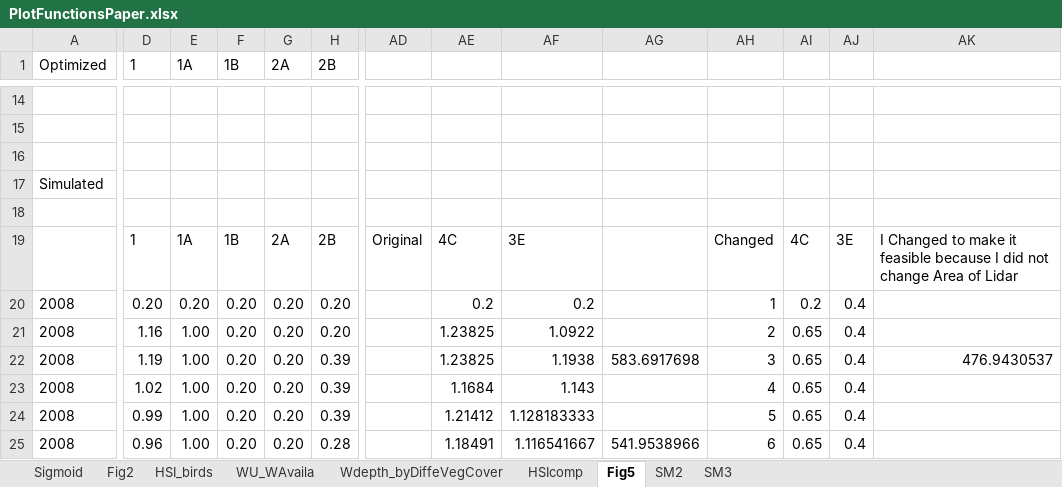
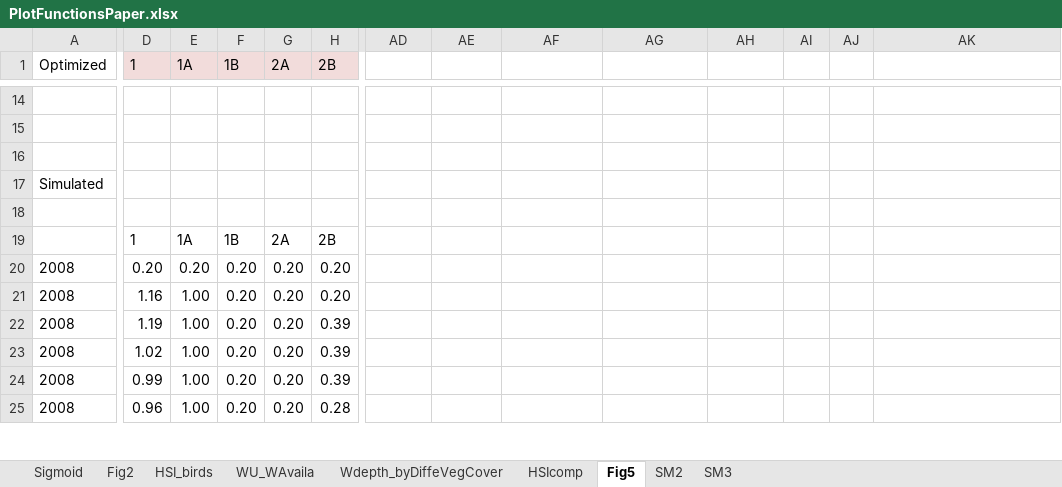
Before and after one commit to alminagorta/Systems-model-in-Wetlands-to-Allocate-water-and-Manage-Plant-Spread, an Excel workbook: 2.Scripts_for_Paper/PlotFunctionsPaper.xlsx, sheet Fig5, drawn as a sheet; only a part is shown, gaps mark what is left out; values as stored, in another font and other column widths than the file's, no borders; the diff covers the shown part only; the diff names each change by its address in the sheet, - before the commit and + after, or states it on an @@ line.

```diff
--- a/2.Scripts_for_Paper/PlotFunctionsPaper.xlsx (sheet Fig5)
+++ b/2.Scripts_for_Paper/PlotFunctionsPaper.xlsx (sheet Fig5)
-D1:H1 fill: none
+D1:H1 fill: #F2DCDB
-AD19: Original
+AD19: (empty)
-AE19: 4C
+AE19: (empty)
-AF19: 3E
+AF19: (empty)
-AH19: Changed
+AH19: (empty)
-AI19: 4C
+AI19: (empty)
-AJ19: 3E
+AJ19: (empty)
-AK19: I Changed to make it feasible because I did not change Area of Lidar
+AK19: (empty)
-AE20: 0.2
+AE20: (empty)
-AF20: 0.2
+AF20: (empty)
-AH20: 1
+AH20: (empty)
-AI20: 0.2
+AI20: (empty)
-AJ20:AJ25: 0.4
+AJ20:AJ25: (empty)
-AE21:AE22: 1.23825
+AE21:AE22: (empty)
-AF21: 1.0922
+AF21: (empty)
-AH21: 2
+AH21: (empty)
-AI21:AI25: 0.65
+AI21:AI25: (empty)
-AF22: 1.1938
+AF22: (empty)
-AG22: 583.6917698
+AG22: (empty)
-AH22: 3
+AH22: (empty)
-AK22: 476.9430537
+AK22: (empty)
-AE23: 1.1684
+AE23: (empty)
-AF23: 1.143
+AF23: (empty)
-AH23: 4
+AH23: (empty)
-AE24: 1.21412
+AE24: (empty)
-AF24: 1.128183333
+AF24: (empty)
-AH24: 5
+AH24: (empty)
-AE25: 1.18491
+AE25: (empty)
-AF25: 1.116541667
+AF25: (empty)
-AG25: 541.9538966
+AG25: (empty)
-AH25: 6
+AH25: (empty)
```
Also changed, not shown: 11 added rows, 11 removed rows, 42 edited cells and cell formats elsewhere in this sheet, sheet Wdepth_byDiffeVegCover, sheet HSIcomp, sheet SM2, sheet SM3, sheet WU_WAvaila, sheet HSI_birds, 5 other files.
